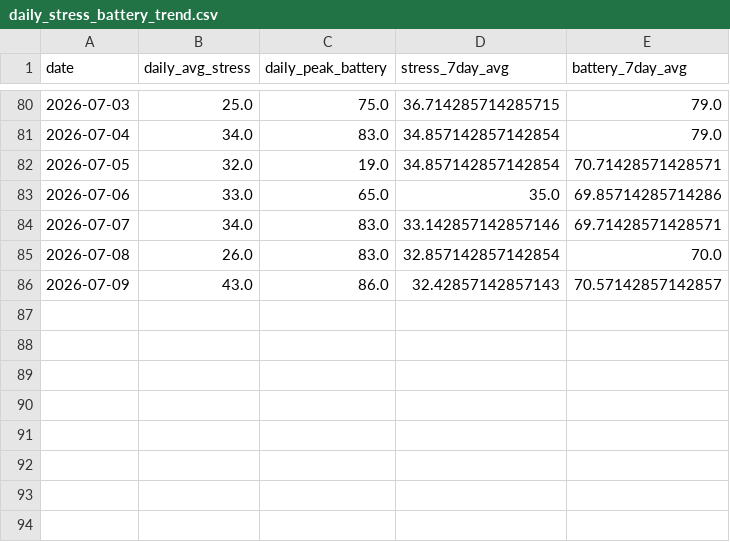
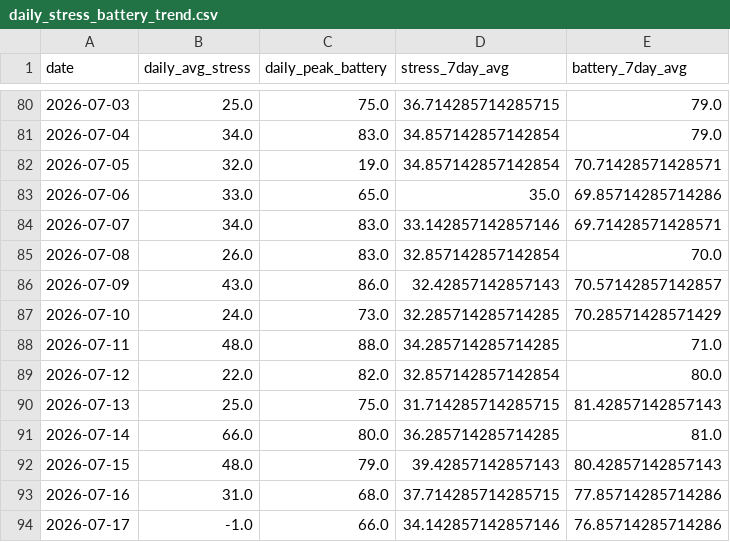
Before and after one commit to jvinodraj/theEagle, a CSV file: reports/health_snapshots/daily_stress_battery_trend.csv, drawn as a sheet; only a part is shown, gaps mark what is left out.

```diff
--- a/reports/health_snapshots/daily_stress_battery_trend.csv
+++ b/reports/health_snapshots/daily_stress_battery_trend.csv
@@ -86 +86,9 @@ date,daily_avg_stress,daily_peak_battery,stress_7day_avg,battery_7day_avg
 2026-07-09,43.0,86.0,32.42857142857143,70.57142857142857
+2026-07-10,24.0,73.0,32.285714285714285,70.28571428571429
+2026-07-11,48.0,88.0,34.285714285714285,71.0
+2026-07-12,22.0,82.0,32.857142857142854,80.0
+2026-07-13,25.0,75.0,31.714285714285715,81.42857142857143
+2026-07-14,66.0,80.0,36.285714285714285,81.0
+2026-07-15,48.0,79.0,39.42857142857143,80.42857142857143
+2026-07-16,31.0,68.0,37.714285714285715,77.85714285714286
+2026-07-17,-1.0,66.0,34.142857142857146,76.85714285714286
```
Also changed, not shown: reports/health_snapshots/health_snapshots_2026-04-11_to_2026-07-18.csv, reports/health_snapshots/weekly_stress_body_battery_report.csv, 11 other files.
